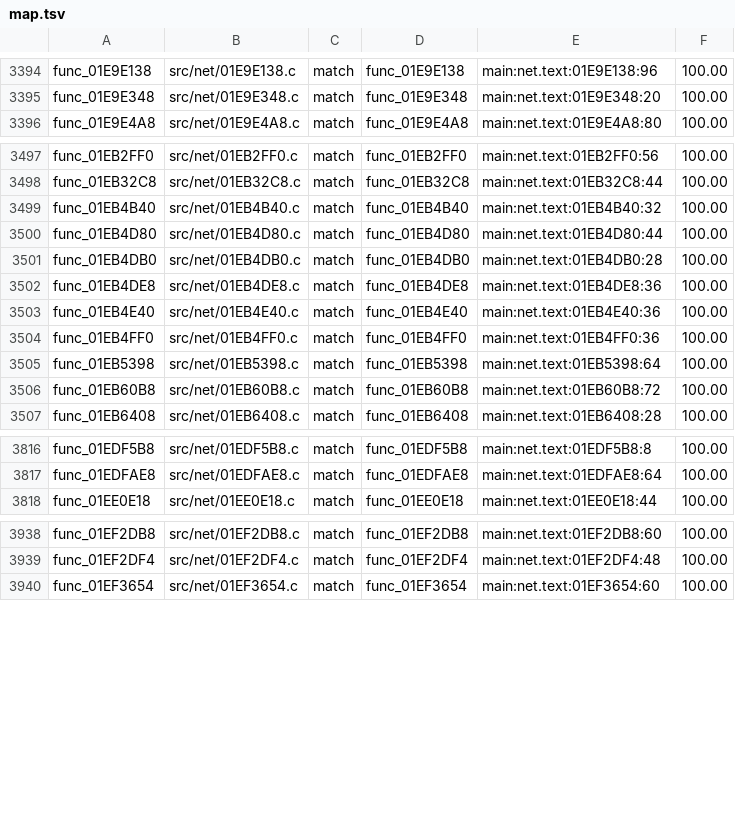
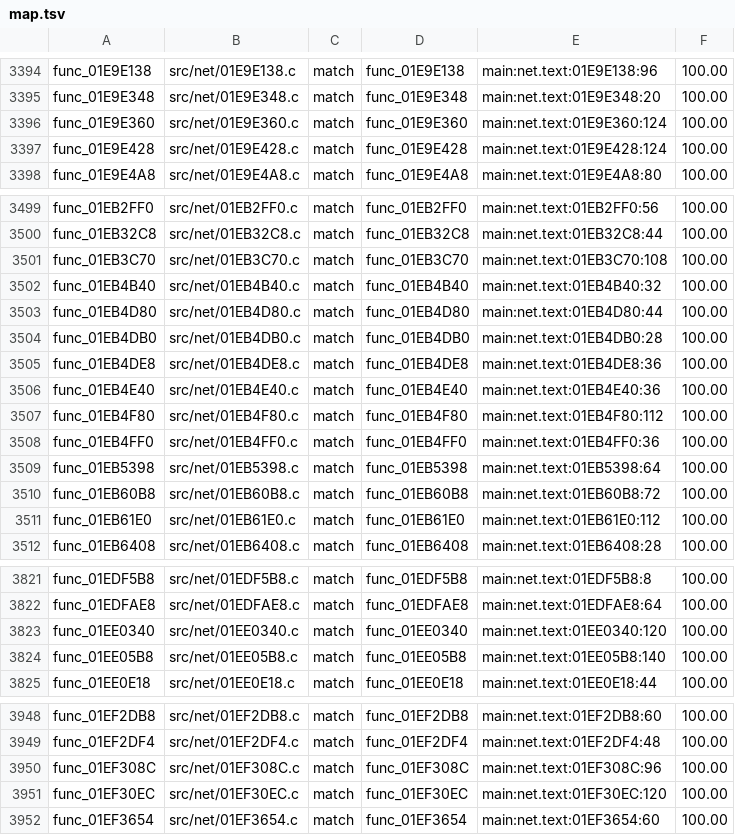
Before and after one commit to OpenRAC/rac4-decomp, a TSV file: config/pal/map.tsv, drawn as a sheet; only a part is shown, gaps mark what is left out; the diff covers the shown part only.

```diff
--- a/config/pal/map.tsv
+++ b/config/pal/map.tsv
@@ -3395,2 +3395,4 @@ func_01E9E138	src/net/01E9E138.c	match	func_01E9E138	main:net.text:01E9E138:96	1
 func_01E9E348	src/net/01E9E348.c	match	func_01E9E348	main:net.text:01E9E348:20	100.00
+func_01E9E360	src/net/01E9E360.c	match	func_01E9E360	main:net.text:01E9E360:124	100.00
+func_01E9E428	src/net/01E9E428.c	match	func_01E9E428	main:net.text:01E9E428:124	100.00
 func_01E9E4A8	src/net/01E9E4A8.c	match	func_01E9E4A8	main:net.text:01E9E4A8:80	100.00
@@ -3498,2 +3500,3 @@ func_01EB2FF0	src/net/01EB2FF0.c	match	func_01EB2FF0	main:net.text:01EB2FF0:56	1
 func_01EB32C8	src/net/01EB32C8.c	match	func_01EB32C8	main:net.text:01EB32C8:44	100.00
+func_01EB3C70	src/net/01EB3C70.c	match	func_01EB3C70	main:net.text:01EB3C70:108	100.00
 func_01EB4B40	src/net/01EB4B40.c	match	func_01EB4B40	main:net.text:01EB4B40:32	100.00
@@ -3503,2 +3506,3 @@ func_01EB4DE8	src/net/01EB4DE8.c	match	func_01EB4DE8	main:net.text:01EB4DE8:36	1
 func_01EB4E40	src/net/01EB4E40.c	match	func_01EB4E40	main:net.text:01EB4E40:36	100.00
+func_01EB4F80	src/net/01EB4F80.c	match	func_01EB4F80	main:net.text:01EB4F80:112	100.00
 func_01EB4FF0	src/net/01EB4FF0.c	match	func_01EB4FF0	main:net.text:01EB4FF0:36	100.00
@@ -3506,2 +3510,3 @@ func_01EB5398	src/net/01EB5398.c	match	func_01EB5398	main:net.text:01EB5398:64	1
 func_01EB60B8	src/net/01EB60B8.c	match	func_01EB60B8	main:net.text:01EB60B8:72	100.00
+func_01EB61E0	src/net/01EB61E0.c	match	func_01EB61E0	main:net.text:01EB61E0:112	100.00
 func_01EB6408	src/net/01EB6408.c	match	func_01EB6408	main:net.text:01EB6408:28	100.00
@@ -3817,2 +3822,4 @@ func_01EDF5B8	src/net/01EDF5B8.c	match	func_01EDF5B8	main:net.text:01EDF5B8:8	10
 func_01EDFAE8	src/net/01EDFAE8.c	match	func_01EDFAE8	main:net.text:01EDFAE8:64	100.00
+func_01EE0340	src/net/01EE0340.c	match	func_01EE0340	main:net.text:01EE0340:120	100.00
+func_01EE05B8	src/net/01EE05B8.c	match	func_01EE05B8	main:net.text:01EE05B8:140	100.00
 func_01EE0E18	src/net/01EE0E18.c	match	func_01EE0E18	main:net.text:01EE0E18:44	100.00
@@ -3939,2 +3949,4 @@ func_01EF2DB8	src/net/01EF2DB8.c	match	func_01EF2DB8	main:net.text:01EF2DB8:60	1
 func_01EF2DF4	src/net/01EF2DF4.c	match	func_01EF2DF4	main:net.text:01EF2DF4:48	100.00
+func_01EF308C	src/net/01EF308C.c	match	func_01EF308C	main:net.text:01EF308C:96	100.00
+func_01EF30EC	src/net/01EF30EC.c	match	func_01EF30EC	main:net.text:01EF30EC:120	100.00
 func_01EF3654	src/net/01EF3654.c	match	func_01EF3654	main:net.text:01EF3654:60	100.00
```
Also changed, not shown: 12 added rows elsewhere in this file, config/us/map.tsv, 25 other files.
